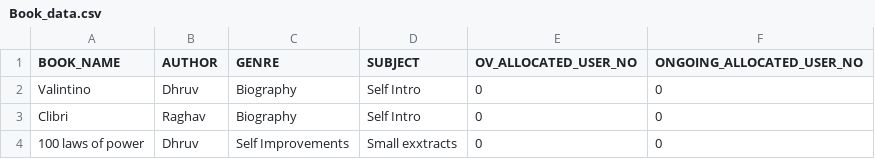
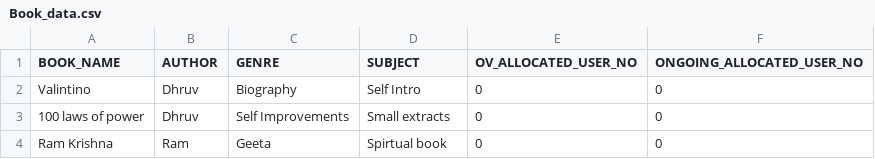
Before and after one commit to Cloverag/Library-Management-System-in-C-, a CSV file: Book_data.csv, drawn as a sheet.

```diff
--- a/Book_data.csv
+++ b/Book_data.csv
@@ -2,3 +2,3 @@ BOOK_NAME,AUTHOR,GENRE,SUBJECT,OV_ALLOCATED_USER_NO,ONGOING_ALLOCATED_USER_NO
 Valintino,Dhruv,Biography,Self Intro,0,0
-Clibri,Raghav,Biography,Self Intro,0,0
-100 laws of power,Dhruv,Self Improvements,Small exxtracts,0,0
+100 laws of power,Dhruv,Self Improvements,Small extracts,0,0
+Ram Krishna,Ram,Geeta,Spirtual book,0,0
```
Also changed, not shown: User_data.csv, 4 other files.
